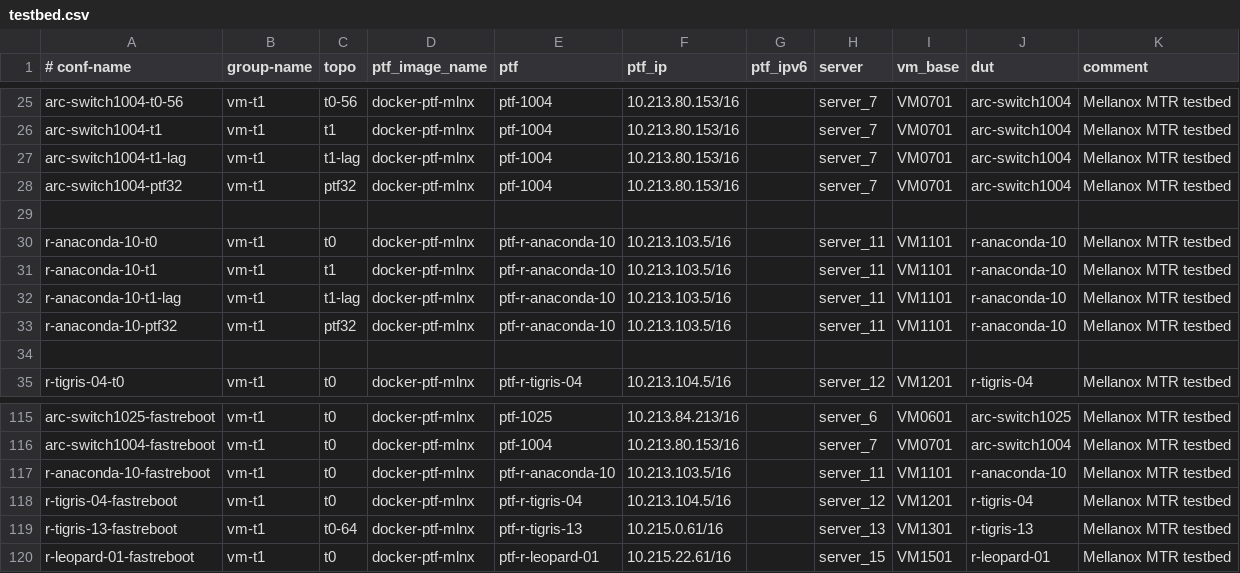
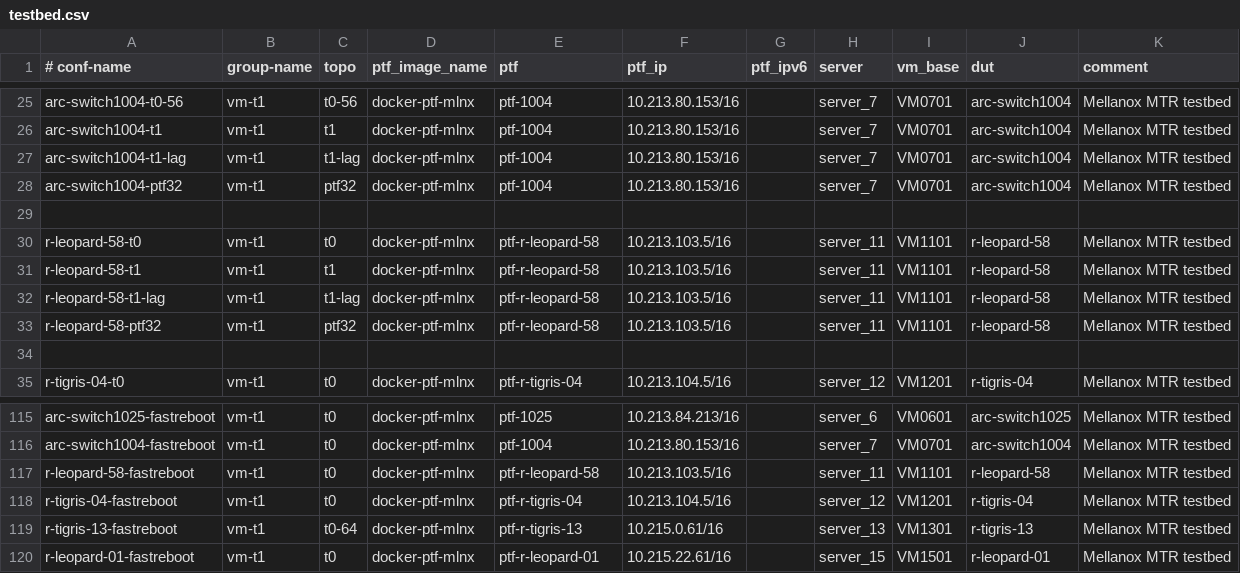
Before and after one commit to echuawu/sonic-mgmt, a CSV file: ansible/testbed.csv, drawn as a sheet; only a part is shown, gaps mark what is left out.

```diff
--- a/ansible/testbed.csv
+++ b/ansible/testbed.csv
@@ -29,6 +29,6 @@ arc-switch1004-ptf32, vm-t1,ptf32,docker-ptf-mlnx,ptf-1004,10.213.80.153/16,,ser
 
-r-anaconda-10-t0,vm-t1,t0,docker-ptf-mlnx,ptf-r-anaconda-10,10.213.103.5/16,,server_11,VM1101,r-anaconda-10,Mellanox MTR testbed
-r-anaconda-10-t1,vm-t1,t1,docker-ptf-mlnx,ptf-r-anaconda-10,10.213.103.5/16,,server_11,VM1101,r-anaconda-10,Mellanox MTR testbed
-r-anaconda-10-t1-lag,vm-t1,t1-lag,docker-ptf-mlnx,ptf-r-anaconda-10,10.213.103.5/16,,server_11,VM1101,r-anaconda-10,Mellanox MTR testbed
-r-anaconda-10-ptf32,vm-t1,ptf32,docker-ptf-mlnx,ptf-r-anaconda-10,10.213.103.5/16,,server_11,VM1101,r-anaconda-10,Mellanox MTR testbed
+r-leopard-58-t0,vm-t1,t0,docker-ptf-mlnx,ptf-r-leopard-58,10.213.103.5/16,,server_11,VM1101,r-leopard-58,Mellanox MTR testbed
+r-leopard-58-t1,vm-t1,t1,docker-ptf-mlnx,ptf-r-leopard-58,10.213.103.5/16,,server_11,VM1101,r-leopard-58,Mellanox MTR testbed
+r-leopard-58-t1-lag,vm-t1,t1-lag,docker-ptf-mlnx,ptf-r-leopard-58,10.213.103.5/16,,server_11,VM1101,r-leopard-58,Mellanox MTR testbed
+r-leopard-58-ptf32,vm-t1,ptf32,docker-ptf-mlnx,ptf-r-leopard-58,10.213.103.5/16,,server_11,VM1101,r-leopard-58,Mellanox MTR testbed
 
@@ -116,3 +116,3 @@ arc-switch1025-fastreboot,vm-t1,t0,docker-ptf-mlnx,ptf-1025,10.213.84.213/16,,se
 arc-switch1004-fastreboot,vm-t1,t0,docker-ptf-mlnx,ptf-1004,10.213.80.153/16,,server_7,VM0701,arc-switch1004,Mellanox MTR testbed
-r-anaconda-10-fastreboot,vm-t1,t0,docker-ptf-mlnx,ptf-r-anaconda-10,10.213.103.5/16,,server_11,VM1101,r-anaconda-10,Mellanox MTR testbed
+r-leopard-58-fastreboot,vm-t1,t0,docker-ptf-mlnx,ptf-r-leopard-58,10.213.103.5/16,,server_11,VM1101,r-leopard-58,Mellanox MTR testbed
 r-tigris-04-fastreboot,vm-t1,t0,docker-ptf-mlnx,ptf-r-tigris-04,10.213.104.5/16,,server_12,VM1201,r-tigris-04,Mellanox MTR testbed
```
Also changed, not shown: ansible/files/sonic_lab_links.csv, 7 other files.
